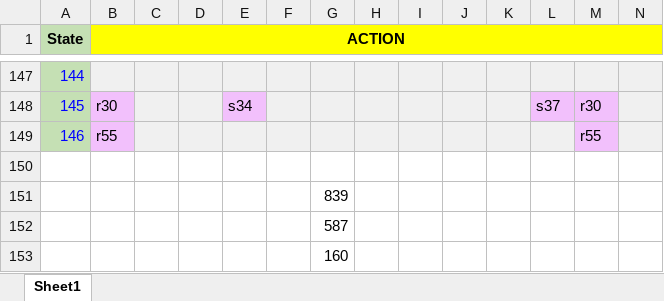
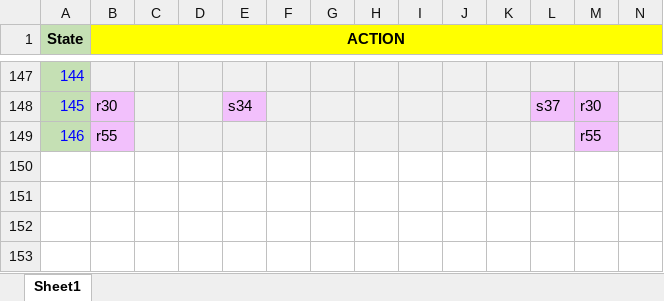
Before and after one commit to karyrs15/proyecto_compiladores, an Excel workbook: lr_table_Pascal.xlsx, sheet Sheet1, drawn as a sheet; only a part is shown, gaps mark what is left out; values as stored, in another font and other column widths than the file's, no borders; charts and pictures not drawn; rows hold the shown columns only; the diff names each change by its address in the sheet, - before the commit and + after, or states it on an @@ line.

```diff
--- a/lr_table_Pascal.xlsx (sheet Sheet1)
+++ b/lr_table_Pascal.xlsx (sheet Sheet1)
-row 150: (empty)
-row 151:  |  |  |  |  |  | 839
-row 152:  |  |  |  |  |  | 587
-row 153:  |  |  |  |  |  | 160
```
Also changed, not shown: charts or pictures, 1 other file.
